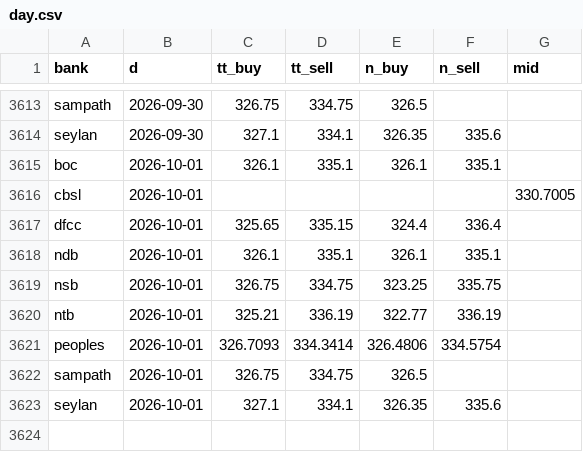
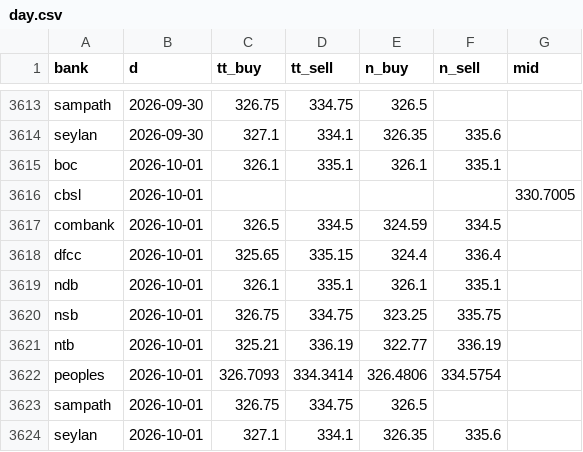
Before and after one commit to anjulalk/fxtrack, a CSV file: data/day.csv, drawn as a sheet; only a part is shown, gaps mark what is left out.

```diff
--- a/data/day.csv
+++ b/data/day.csv
@@ -3616,2 +3616,3 @@ boc,2026-10-01,326.1,335.1,326.1,335.1,
 cbsl,2026-10-01,,,,,330.7005
+combank,2026-10-01,326.5,334.5,324.59,334.5,
 dfcc,2026-10-01,325.65,335.15,324.4,336.4,
```
Also changed, not shown: data/tick.csv, 2 other files.
